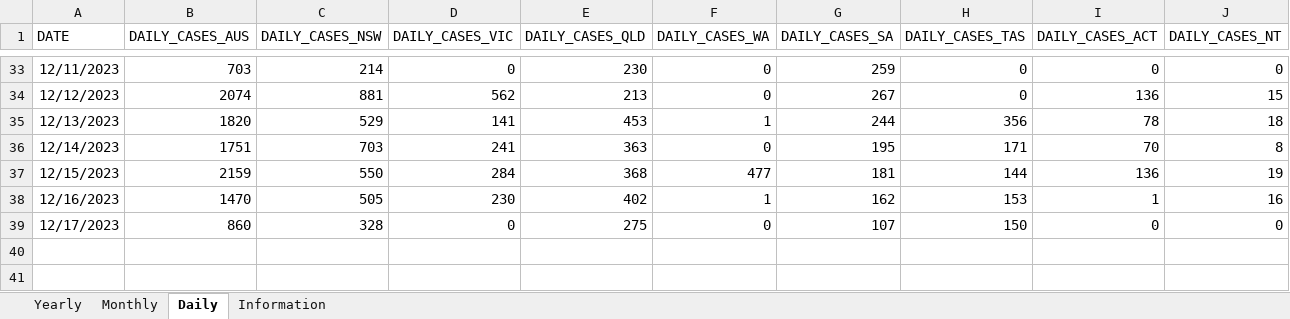
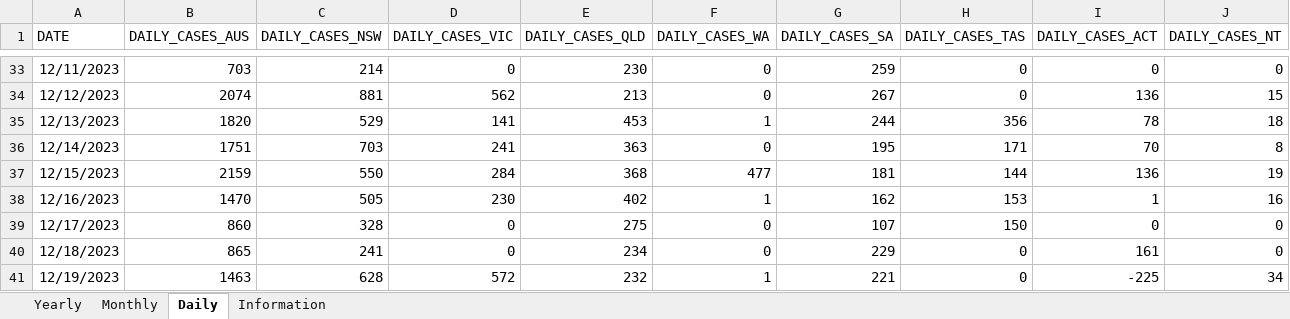
Before and after one commit to dbRaevn/covid19, an Excel workbook: pandemic/AUS_COVID19Cases.xlsx, sheet Daily, drawn as a sheet; only a part is shown, gaps mark what is left out; values as stored, in another font and other column widths than the file's, no borders; rows hold the shown columns only; the diff names each change by its address in the sheet, - before the commit and + after, or states it on an @@ line.

Commit message:
Update AUS_COVID19Cases.xlsx

```diff
--- a/pandemic/AUS_COVID19Cases.xlsx (sheet Daily)
+++ b/pandemic/AUS_COVID19Cases.xlsx (sheet Daily)
+row 40: 12/18/2023 | 865 | 241 | 0 | 234 | 0 | 229 | 0 | 161 | 0
+row 41: 12/19/2023 | 1463 | 628 | 572 | 232 | 1 | 221 | 0 | -225 | 34
```
Also changed, not shown: sheet Yearly, sheet Monthly, sheet Information.
